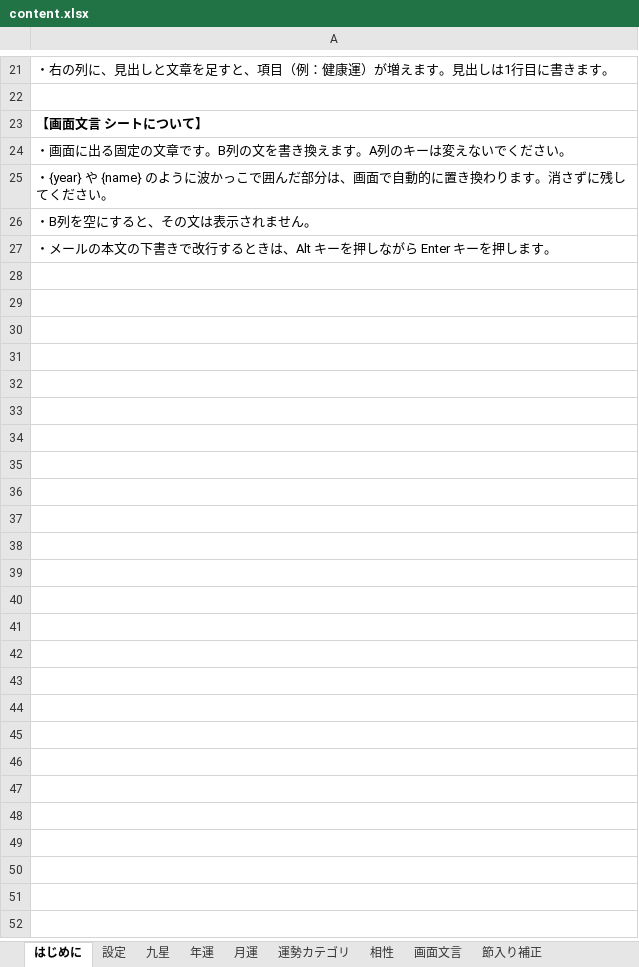
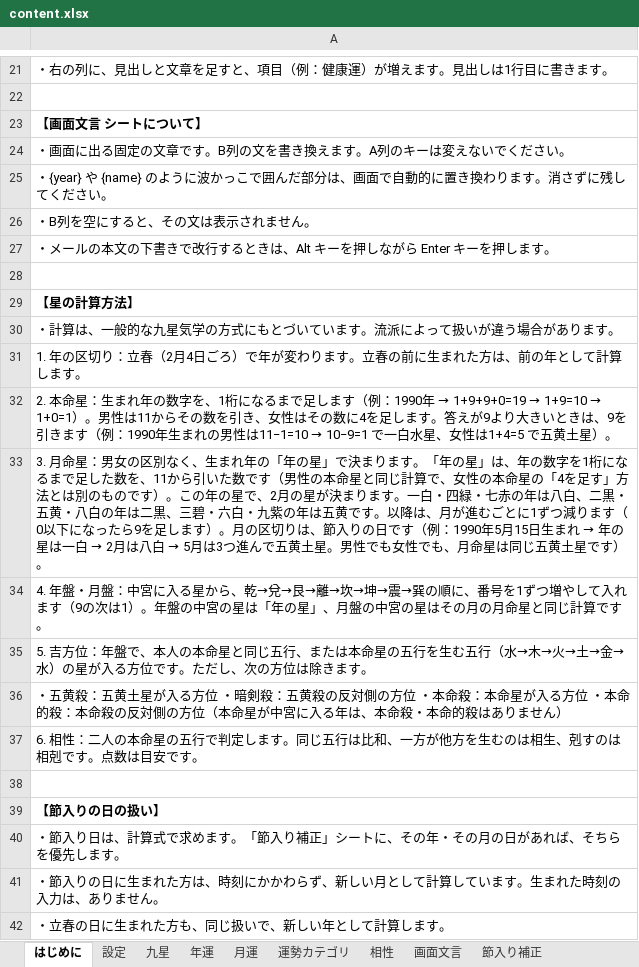
Before and after one commit to chungkyuhum/kigaku, an Excel workbook: content.xlsx, sheet はじめに, drawn as a sheet; only a part is shown, gaps mark what is left out; values as stored, in another font and other column widths than the file's, no borders; the diff names each change by its address in the sheet, - before the commit and + after, or states it on an @@ line.

Commit message:
はじめにシートを更新

```diff
--- a/content.xlsx (sheet はじめに)
+++ b/content.xlsx (sheet はじめに)
+row 28: (empty)
+row 29: 【星の計算方法】
+row 30: ・計算は、一般的な九星気学の方式にもとづいています。流派によって扱いが違う場合があります。
+row 31: 1. 年の区切り：立春（2月4日ごろ）で年が変わります。立春の前に生まれた方は、前の年として計算します。
+row 32: 2. 本命星：生まれ年の数字を、1桁になるまで足します（例：1990年 → 1+9+9+0=19 → 1+9=10 → 1+0=1）。男性は11からその数を引き、女性はその数に4を足します。答えが9より大きいときは、9を引きます（例：1990年生まれの男性は11−1=10 → 10−9=1 で一白水星、女性は1+4=5 で五黄土星）。
+row 33: 3. 月命星：男女の区別なく、生まれ年の「年の星」で決まります。「年の星」は、年の数字を1桁になるまで足した数を、11から引いた数です（男性の本命星と同じ計算で、女性の本命星の「4を足す」方法とは別のものです）。この年の星で、2月の星が決まります。一白・四緑・七赤の年は八白、二黒・五黄・八白の年は二黒、三碧・六白・九紫の年は五黄です。以降は、月が進むごとに1ずつ減ります（0以下になったら9を足します）。月の区切りは、節入りの日です（例：1990年5月15日生まれ → 年の星は一白 → 2月は八白 → 5月は3つ進んで五黄土星。男性でも女性でも、月命星は同じ五黄土星です）。
+row 34: 4. 年盤・月盤：中宮に入る星から、乾→兌→艮→離→坎→坤→震→巽の順に、番号を1ずつ増やして入れます（9の次は1）。年盤の中宮の星は「年の星」、月盤の中宮の星はその月の月命星と同じ計算です。
+row 35: 5. 吉方位：年盤で、本人の本命星と同じ五行、または本命星の五行を生む五行（水→木→火→土→金→水）の星が入る方位です。ただし、次の方位は除きます。
+row 36: ・五黄殺：五黄土星が入る方位 ・暗剣殺：五黄殺の反対側の方位 ・本命殺：本命星が入る方位 ・本命的殺：本命殺の反対側の方位（本命星が中宮に入る年は、本命殺・本命的殺はありません）
+row 37: 6. 相性：二人の本命星の五行で判定します。同じ五行は比和、一方が他方を生むのは相生、剋すのは相剋です。点数は目安です。
+row 38: (empty)
+row 39: 【節入りの日の扱い】
+row 40: ・節入り日は、計算式で求めます。「節入り補正」シートに、その年・その月の日があれば、そちらを優先します。
+row 41: ・節入りの日に生まれた方は、時刻にかかわらず、新しい月として計算しています。生まれた時刻の入力は、ありません。
+row 42: ・立春の日に生まれた方も、同じ扱いで、新しい年として計算します。
```
